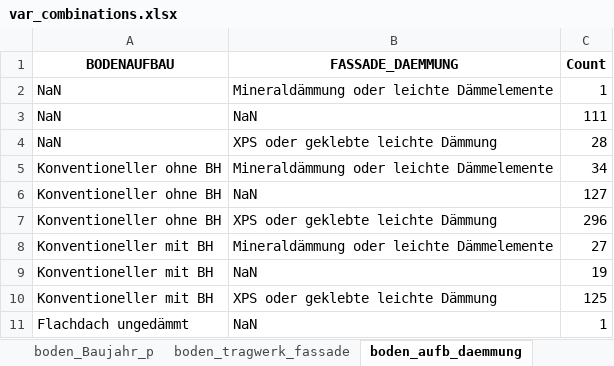
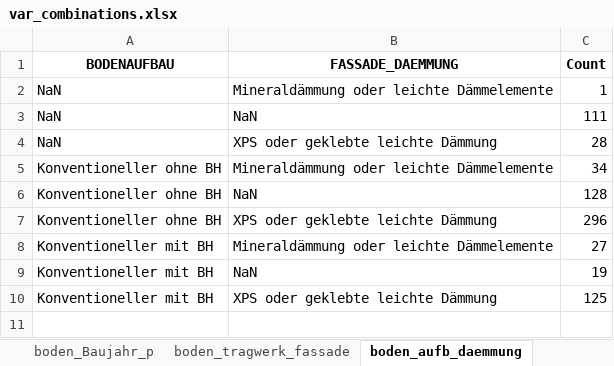
Before and after one commit to bkuehnis/building-analysis-ai, an Excel workbook: prediction_model/var_combinations.xlsx, sheet boden_aufb_daemmung, drawn as a sheet; values as stored, in another font and other column widths than the file's, no borders; the diff names each change by its address in the sheet, - before the commit and + after, or states it on an @@ line.

```diff
--- a/prediction_model/var_combinations.xlsx (sheet boden_aufb_daemmung)
+++ b/prediction_model/var_combinations.xlsx (sheet boden_aufb_daemmung)
-C6 (Count): 127
+C6 (Count): 128
-row 11: Flachdach ungedämmt | NaN | 1
```
Also changed, not shown: sheet boden_tragwerk_fassade, sheet boden_aufb_bekleidung, sheet boden_Baujahr_gr, sheet boden_Baujahr_p, sheet boden_aufb_fenster, sheet fassaden_daemmung_boden, 2 other files.
